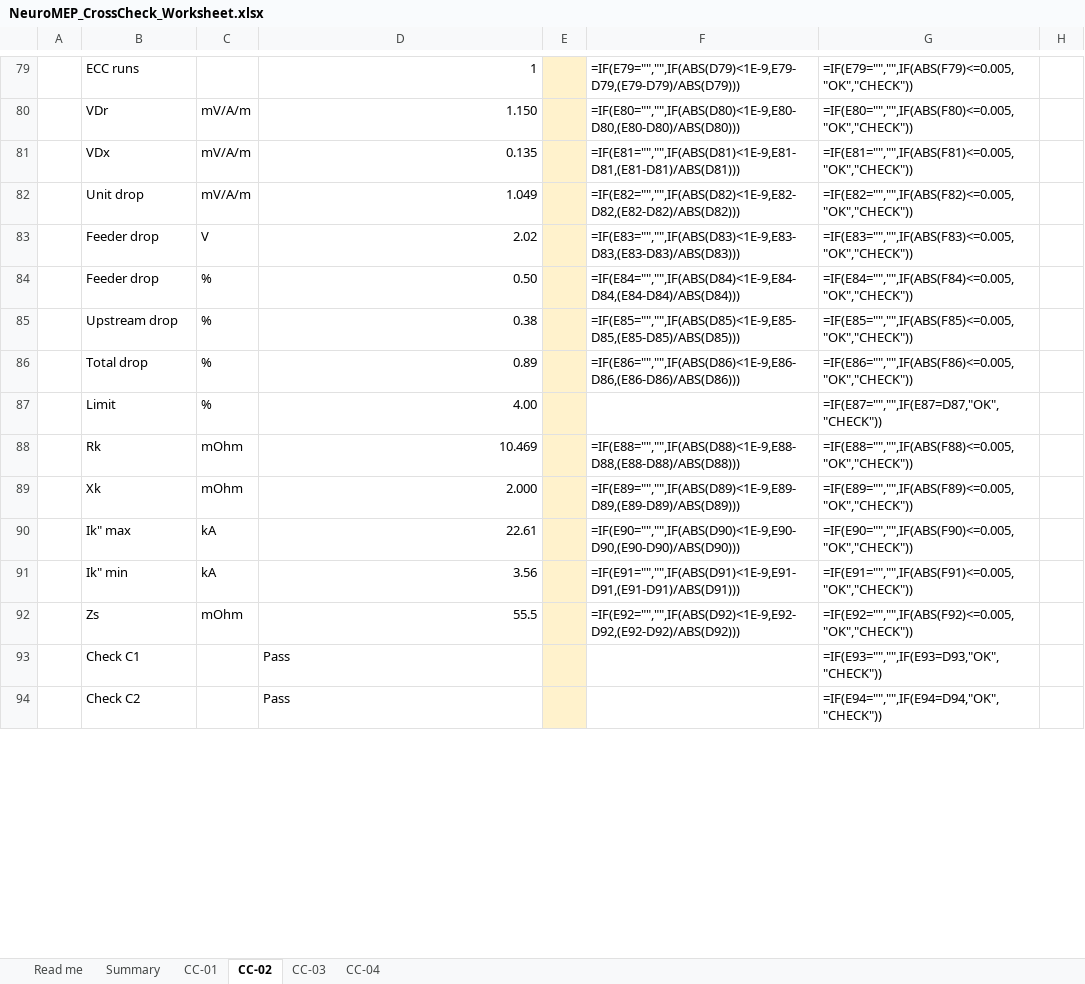
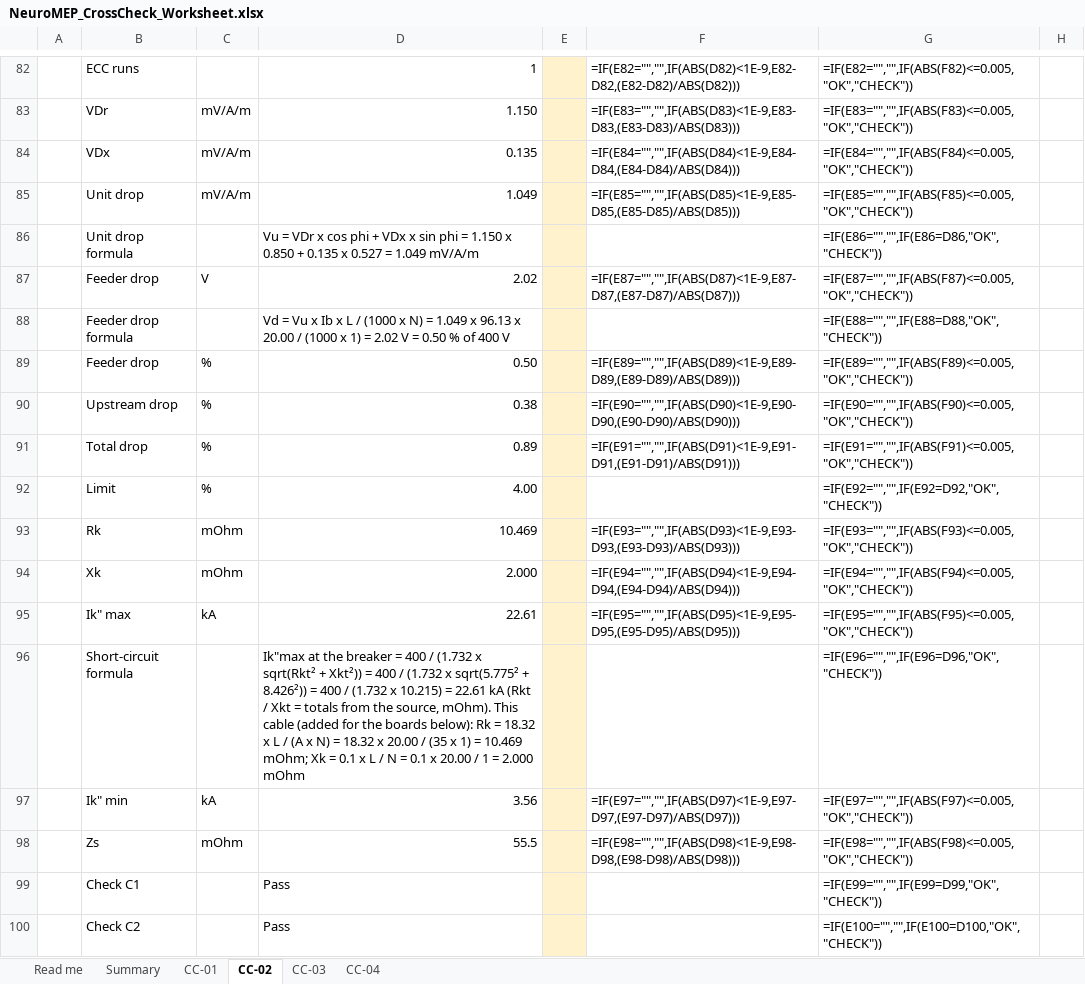
Before and after one commit to Mirageaecindia/MAEC_NeuroMEP, an Excel workbook: docs/crosscheck/NeuroMEP_CrossCheck_Worksheet.xlsx, sheet CC-02, drawn as a sheet; only a part is shown, gaps mark what is left out; values as stored, in another font and other column widths than the file's, no borders; formulas without a stored value are shown as written; conditional formats not drawn; addresses are those after the commit; the diff covers the shown part only; the diff names each change by its address in the sheet, - before the commit and + after, or states it on an @@ line.

```diff
--- a/docs/crosscheck/NeuroMEP_CrossCheck_Worksheet.xlsx (sheet CC-02)
+++ b/docs/crosscheck/NeuroMEP_CrossCheck_Worksheet.xlsx (sheet CC-02)
-F82: =IF(E79="","",IF(ABS(D79)<1E-9,E79-D79,(E79-D79)/ABS(D79)))
+F82: =IF(E82="","",IF(ABS(D82)<1E-9,E82-D82,(E82-D82)/ABS(D82)))
-G82: =IF(E79="","",IF(ABS(F79)<=0.005,"OK","CHECK"))
+G82: =IF(E82="","",IF(ABS(F82)<=0.005,"OK","CHECK"))
-F83: =IF(E80="","",IF(ABS(D80)<1E-9,E80-D80,(E80-D80)/ABS(D80)))
+F83: =IF(E83="","",IF(ABS(D83)<1E-9,E83-D83,(E83-D83)/ABS(D83)))
-G83: =IF(E80="","",IF(ABS(F80)<=0.005,"OK","CHECK"))
+G83: =IF(E83="","",IF(ABS(F83)<=0.005,"OK","CHECK"))
-F84: =IF(E81="","",IF(ABS(D81)<1E-9,E81-D81,(E81-D81)/ABS(D81)))
+F84: =IF(E84="","",IF(ABS(D84)<1E-9,E84-D84,(E84-D84)/ABS(D84)))
-G84: =IF(E81="","",IF(ABS(F81)<=0.005,"OK","CHECK"))
+G84: =IF(E84="","",IF(ABS(F84)<=0.005,"OK","CHECK"))
-F85: =IF(E82="","",IF(ABS(D82)<1E-9,E82-D82,(E82-D82)/ABS(D82)))
+F85: =IF(E85="","",IF(ABS(D85)<1E-9,E85-D85,(E85-D85)/ABS(D85)))
-G85: =IF(E82="","",IF(ABS(F82)<=0.005,"OK","CHECK"))
+G85: =IF(E85="","",IF(ABS(F85)<=0.005,"OK","CHECK"))
+row 86:  | Unit drop formula |  | Vu = VDr x cos phi + VDx x sin phi = 1.150 x 0.850 + 0.135 x 0.527 = 1.049 mV/A/m |  |  | =IF(E86="","",IF(E86=D86,"OK","CHECK"))
-F87: =IF(E83="","",IF(ABS(D83)<1E-9,E83-D83,(E83-D83)/ABS(D83)))
+F87: =IF(E87="","",IF(ABS(D87)<1E-9,E87-D87,(E87-D87)/ABS(D87)))
-G87: =IF(E83="","",IF(ABS(F83)<=0.005,"OK","CHECK"))
+G87: =IF(E87="","",IF(ABS(F87)<=0.005,"OK","CHECK"))
+row 88:  | Feeder drop formula |  | Vd = Vu x Ib x L / (1000 x N) = 1.049 x 96.13 x 20.00 / (1000 x 1) = 2.02 V = 0.50 % of 400 V |  |  | =IF(E88="","",IF(E88=D88,"OK","CHECK"))
-F89: =IF(E84="","",IF(ABS(D84)<1E-9,E84-D84,(E84-D84)/ABS(D84)))
+F89: =IF(E89="","",IF(ABS(D89)<1E-9,E89-D89,(E89-D89)/ABS(D89)))
-G89: =IF(E84="","",IF(ABS(F84)<=0.005,"OK","CHECK"))
+G89: =IF(E89="","",IF(ABS(F89)<=0.005,"OK","CHECK"))
-F90: =IF(E85="","",IF(ABS(D85)<1E-9,E85-D85,(E85-D85)/ABS(D85)))
+F90: =IF(E90="","",IF(ABS(D90)<1E-9,E90-D90,(E90-D90)/ABS(D90)))
-G90: =IF(E85="","",IF(ABS(F85)<=0.005,"OK","CHECK"))
+G90: =IF(E90="","",IF(ABS(F90)<=0.005,"OK","CHECK"))
-F91: =IF(E86="","",IF(ABS(D86)<1E-9,E86-D86,(E86-D86)/ABS(D86)))
+F91: =IF(E91="","",IF(ABS(D91)<1E-9,E91-D91,(E91-D91)/ABS(D91)))
-G91: =IF(E86="","",IF(ABS(F86)<=0.005,"OK","CHECK"))
+G91: =IF(E91="","",IF(ABS(F91)<=0.005,"OK","CHECK"))
-G92: =IF(E87="","",IF(E87=D87,"OK","CHECK"))
+G92: =IF(E92="","",IF(E92=D92,"OK","CHECK"))
-F93: =IF(E88="","",IF(ABS(D88)<1E-9,E88-D88,(E88-D88)/ABS(D88)))
+F93: =IF(E93="","",IF(ABS(D93)<1E-9,E93-D93,(E93-D93)/ABS(D93)))
-G93: =IF(E88="","",IF(ABS(F88)<=0.005,"OK","CHECK"))
+G93: =IF(E93="","",IF(ABS(F93)<=0.005,"OK","CHECK"))
-F94: =IF(E89="","",IF(ABS(D89)<1E-9,E89-D89,(E89-D89)/ABS(D89)))
+F94: =IF(E94="","",IF(ABS(D94)<1E-9,E94-D94,(E94-D94)/ABS(D94)))
-G94: =IF(E89="","",IF(ABS(F89)<=0.005,"OK","CHECK"))
+G94: =IF(E94="","",IF(ABS(F94)<=0.005,"OK","CHECK"))
-F95: =IF(E90="","",IF(ABS(D90)<1E-9,E90-D90,(E90-D90)/ABS(D90)))
+F95: =IF(E95="","",IF(ABS(D95)<1E-9,E95-D95,(E95-D95)/ABS(D95)))
-G95: =IF(E90="","",IF(ABS(F90)<=0.005,"OK","CHECK"))
+G95: =IF(E95="","",IF(ABS(F95)<=0.005,"OK","CHECK"))
+row 96:  | Short-circuit formula |  | Ik"max at the breaker = 400 / (1.732 x sqrt(Rkt² + Xkt²)) = 400 / (1.732 x sqrt(5.775² + 8.426²)) = 400 / (1.732 x 10.215) = 22.61 kA (Rkt / Xkt = totals from the source, mOhm). This cable (added for the boards below): Rk = 18.32 x L / (A x N) = 18.32 x 20.00 / (35 x 1) = 10.469 mOhm; Xk = 0.1 x L / N = 0.1 x 20.00 / 1 = 2.000 mOhm |  |  | =IF(E96="","",IF(E96=D96,"OK","CHECK"))
-F97: =IF(E91="","",IF(ABS(D91)<1E-9,E91-D91,(E91-D91)/ABS(D91)))
+F97: =IF(E97="","",IF(ABS(D97)<1E-9,E97-D97,(E97-D97)/ABS(D97)))
-G97: =IF(E91="","",IF(ABS(F91)<=0.005,"OK","CHECK"))
+G97: =IF(E97="","",IF(ABS(F97)<=0.005,"OK","CHECK"))
-F98: =IF(E92="","",IF(ABS(D92)<1E-9,E92-D92,(E92-D92)/ABS(D92)))
+F98: =IF(E98="","",IF(ABS(D98)<1E-9,E98-D98,(E98-D98)/ABS(D98)))
-G98: =IF(E92="","",IF(ABS(F92)<=0.005,"OK","CHECK"))
+G98: =IF(E98="","",IF(ABS(F98)<=0.005,"OK","CHECK"))
-G99: =IF(E93="","",IF(E93=D93,"OK","CHECK"))
+G99: =IF(E99="","",IF(E99=D99,"OK","CHECK"))
-G100: =IF(E94="","",IF(E94=D94,"OK","CHECK"))
+G100: =IF(E100="","",IF(E100=D100,"OK","CHECK"))
```
Also changed, not shown: 18 added rows and 417 edited cells elsewhere in this sheet, sheet CC-03, sheet CC-01, sheet CC-04, sheet Summary, docs/crosscheck/CC-01_Office_tower_CalculationSheet.xlsx, docs/crosscheck/CC-02_Residential_with_standby_CalculationSheet.xlsx, 19 other files.
